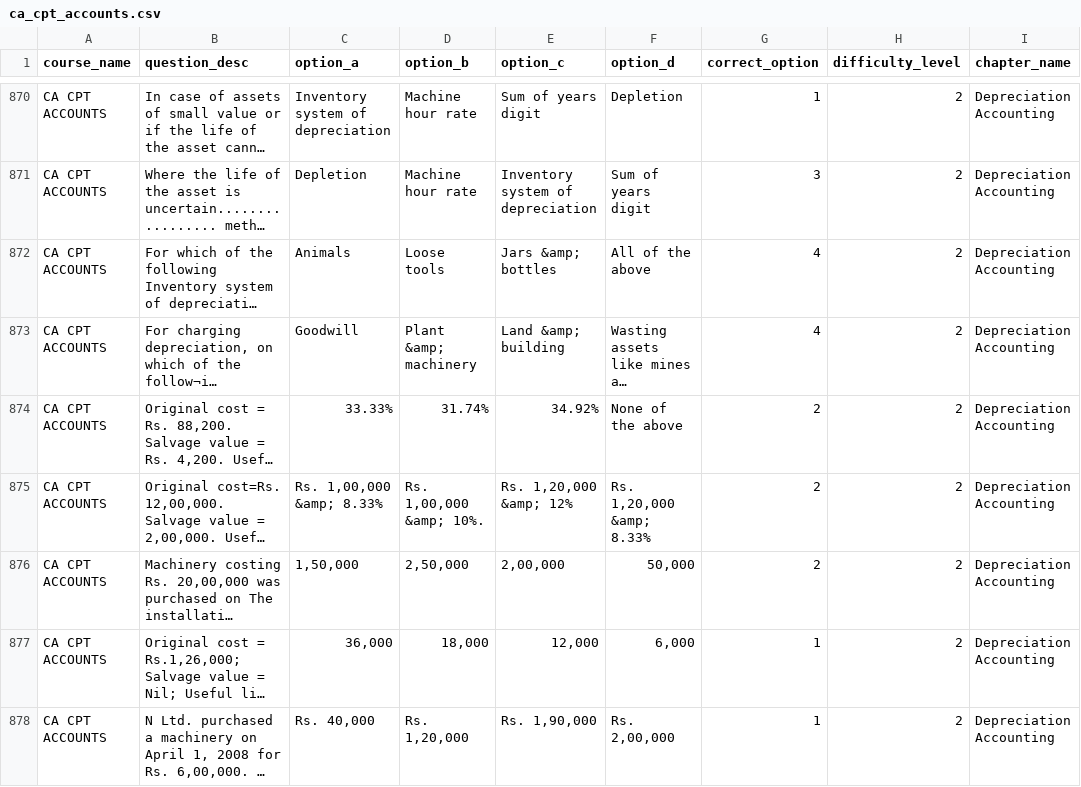
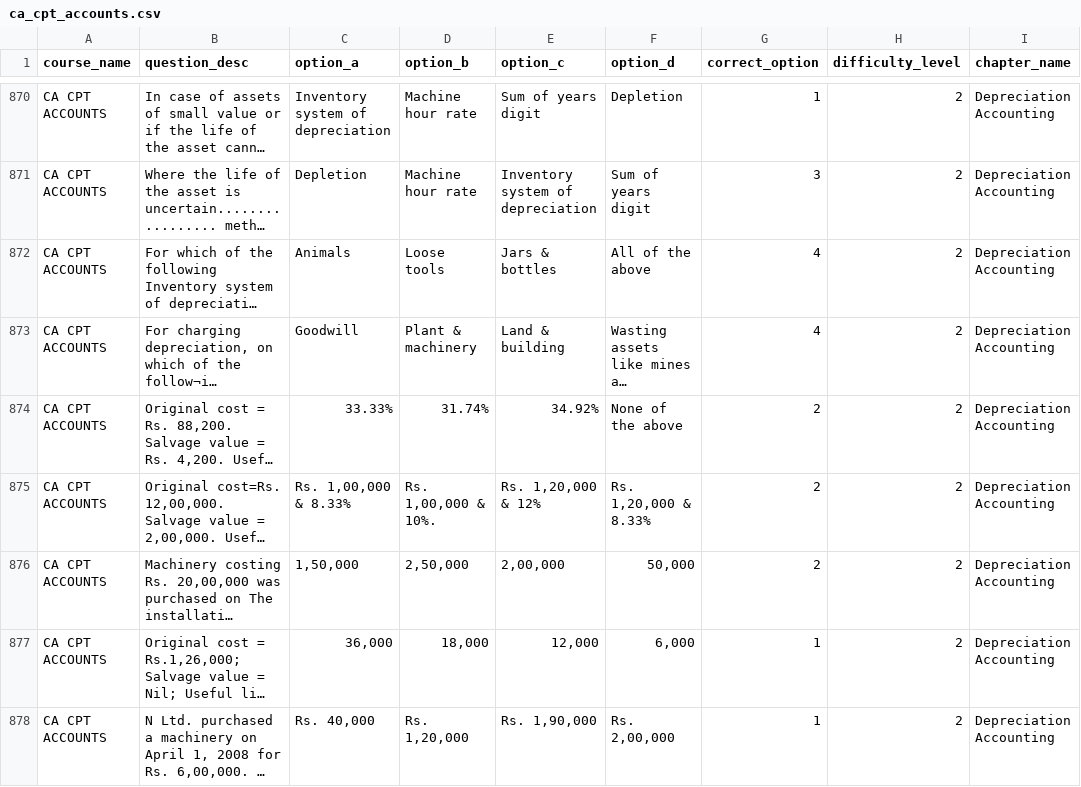
Before and after one commit to kingtrivs27/quizapp, a CSV file: app/csv/ca_cpt_accounts.csv, drawn as a sheet; only a part is shown, gaps mark what is left out; long unchanged cells end in …; the diff covers the shown part only; the diff names each change by its address in the sheet, - before the commit and + after, or states it on an @@ line.

```diff
--- a/app/csv/ca_cpt_accounts.csv
+++ b/app/csv/ca_cpt_accounts.csv
-E872 (option_c): Jars &amp; bottles
+E872 (option_c): Jars & bottles
-D873 (option_b): Plant &amp; machinery
+D873 (option_b): Plant & machinery
-E873 (option_c): Land &amp; building
+E873 (option_c): Land & building
-C875 (option_a): Rs. 1,00,000 &amp; 8.33%
+C875 (option_a): Rs. 1,00,000 & 8.33%
-D875 (option_b): Rs. 1,00,000 &amp; 10%.
+D875 (option_b): Rs. 1,00,000 & 10%.
-E875 (option_c): Rs. 1,20,000 &amp; 12%
+E875 (option_c): Rs. 1,20,000 & 12%
-F875 (option_d): Rs. 1,20,000 &amp; 8.33%
+F875 (option_d): Rs. 1,20,000 & 8.33%
```
Also changed, not shown: 112 edited cells elsewhere in this file, app/csv/ca_cpt_law.csv, app/csv/ca_cpt_law1.csv, 2 other files.
